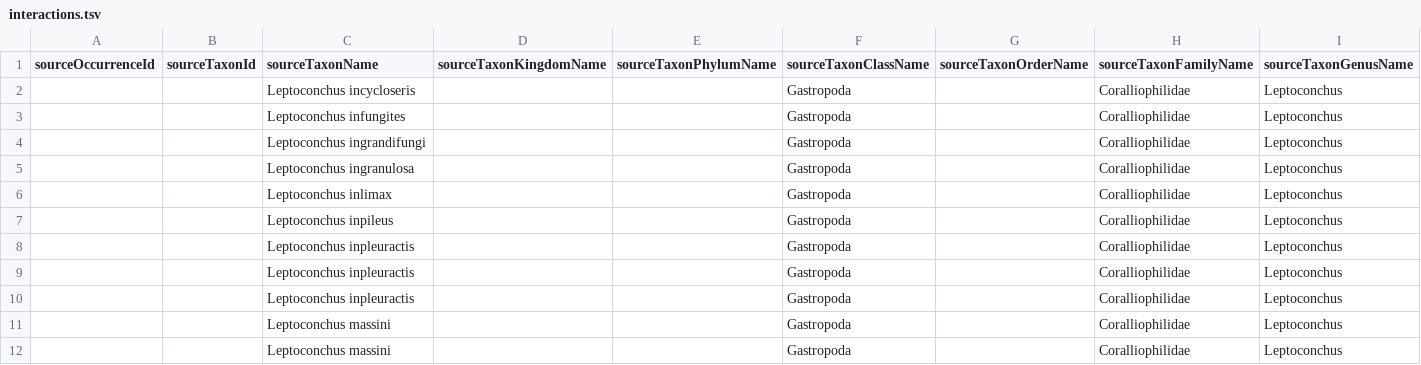
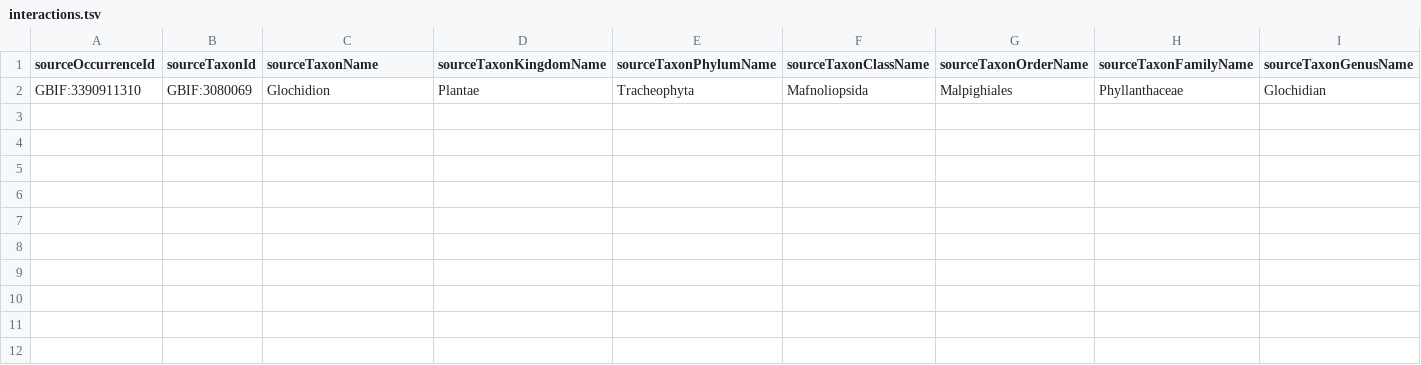
Before and after one commit to aubreymoore/Guam-insect-associates-of-Glochidion, a TSV file: interactions.tsv, drawn as a sheet; only a part is shown; removed rows and columns are numbered as before the commit, all else as after; rows hold the shown columns only; the diff names each change by its address in the sheet, - before the commit and + after, or states it on an @@ line.

Commit message:
initial

```diff
--- a/interactions.tsv
+++ b/interactions.tsv
-row 2:  |  | Leptoconchus incycloseris |  |  | Gastropoda |  | Coralliophilidae | Leptoconchus
-row 3:  |  | Leptoconchus infungites |  |  | Gastropoda |  | Coralliophilidae | Leptoconchus
-row 4:  |  | Leptoconchus ingrandifungi |  |  | Gastropoda |  | Coralliophilidae | Leptoconchus
-row 5:  |  | Leptoconchus ingranulosa |  |  | Gastropoda |  | Coralliophilidae | Leptoconchus
-row 6:  |  | Leptoconchus inlimax |  |  | Gastropoda |  | Coralliophilidae | Leptoconchus
-row 7:  |  | Leptoconchus inpileus |  |  | Gastropoda |  | Coralliophilidae | Leptoconchus
-row 8:  |  | Leptoconchus inpleuractis |  |  | Gastropoda |  | Coralliophilidae | Leptoconchus
-row 9:  |  | Leptoconchus inpleuractis |  |  | Gastropoda |  | Coralliophilidae | Leptoconchus
-row 10:  |  | Leptoconchus inpleuractis |  |  | Gastropoda |  | Coralliophilidae | Leptoconchus
-row 11:  |  | Leptoconchus massini |  |  | Gastropoda |  | Coralliophilidae | Leptoconchus
-row 12:  |  | Leptoconchus massini |  |  | Gastropoda |  | Coralliophilidae | Leptoconchus
+row 2: GBIF:3390911310 | GBIF:3080069 | Glochidion | Plantae | Tracheophyta | Mafnoliopsida | Malpighiales | Phyllanthaceae | Glochidian
```
